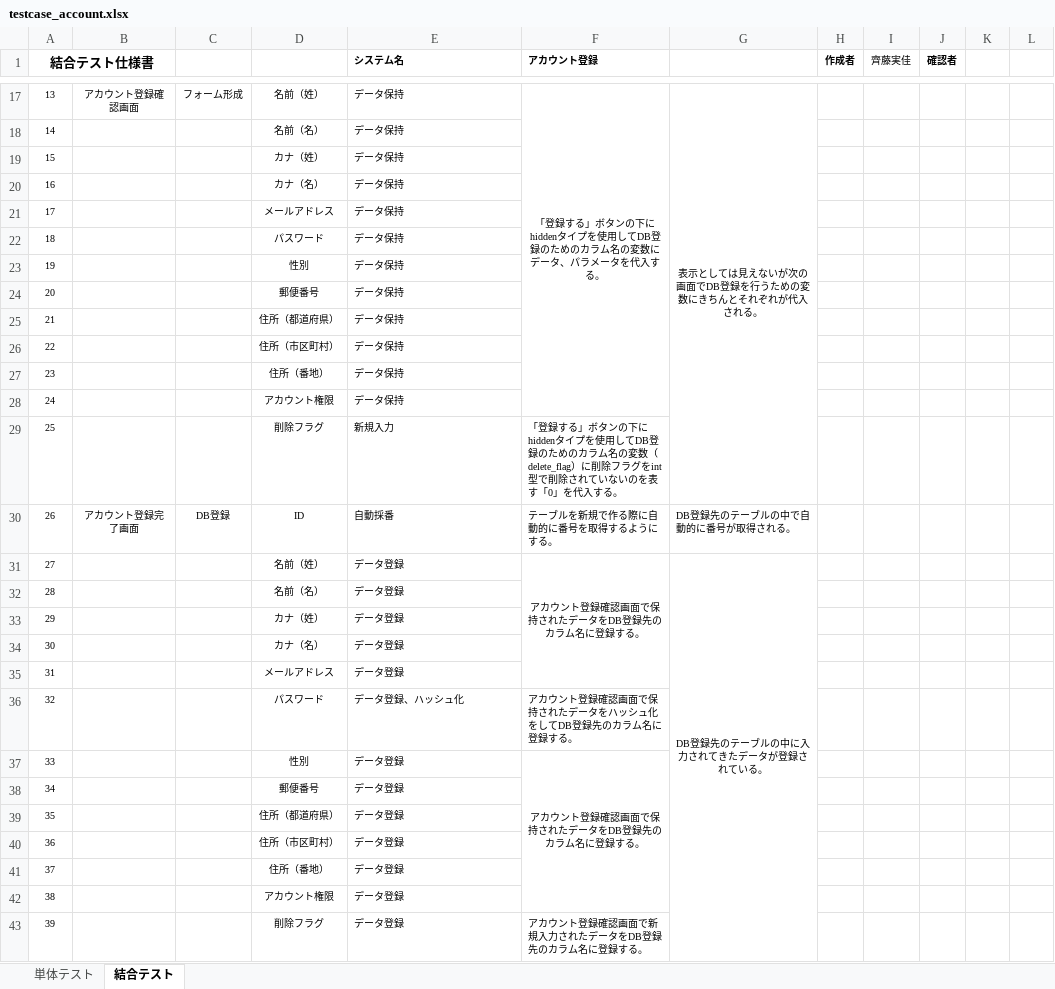
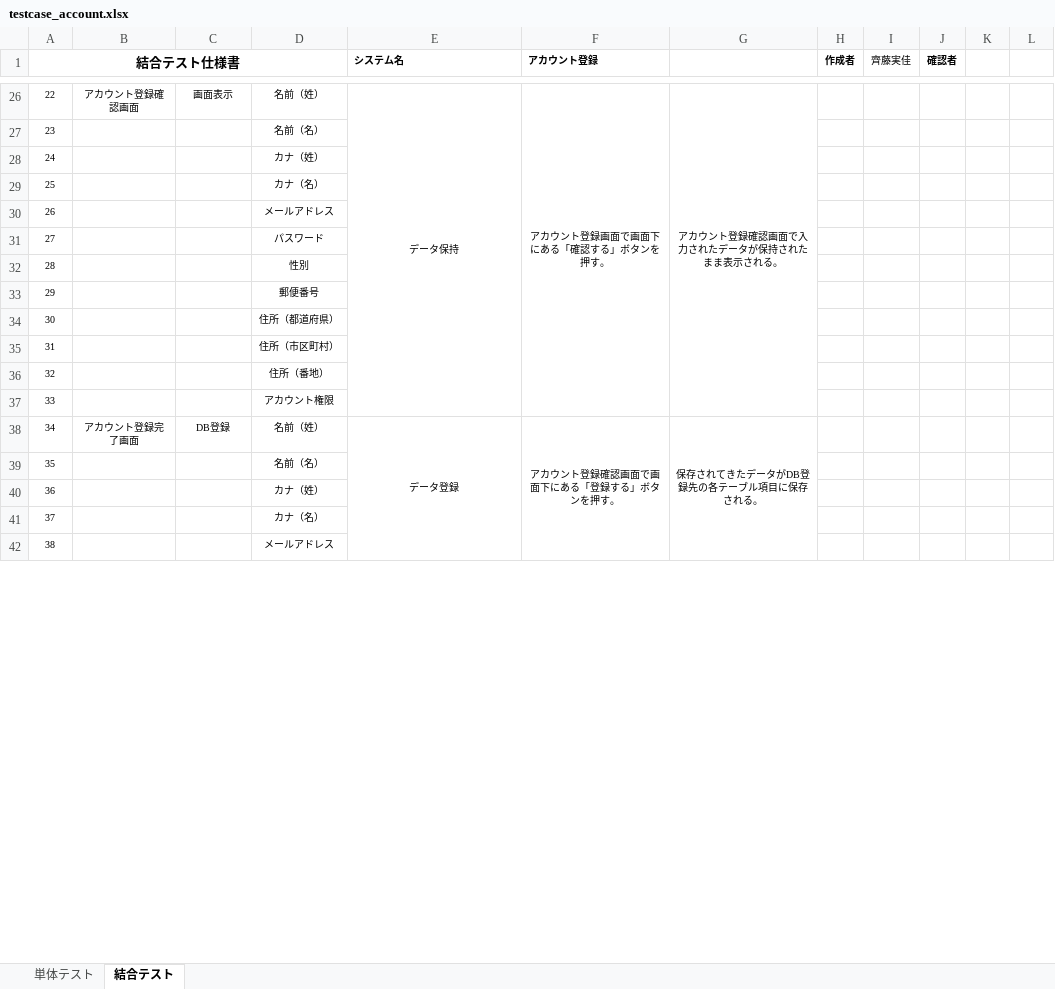
Before and after one commit to test-saitomini/7-Programming-exercises, an Excel workbook: testcase_account.xlsx, sheet 結合テスト, drawn as a sheet; only a part is shown, gaps mark what is left out; values as stored, in another font and other column widths than the file's, no borders; removed rows and columns are numbered as before the commit, all else as after; the diff covers the shown part only; the diff names each change by its address in the sheet, - before the commit and + after, or states it on an @@ line.

```diff
--- a/testcase_account.xlsx (sheet 結合テスト)
+++ b/testcase_account.xlsx (sheet 結合テスト)
-A1:B2 merged
+A1:D2 merged
@@ column A (結合テスト仕様書) renumbered between rows 26 and 42 @@
-C26: フォーム形成
+C26: 画面表示
-E26 alignment: left
+E26 alignment: center
+E26:E37 merged
-F26 (アカウント登録): 「登録する」ボタンの下にhiddenタイプを使用してDB登録のためのカラム名の変数にデータ、パラメータを代入する。
+F26 (アカウント登録): アカウント登録画面で画面下にある「確認する」ボタンを押す。
-G26: 表示としては見えないが次の画面でDB登録を行うための変数にきちんとそれぞれが代入される。
+G26: アカウント登録確認画面で入力されたデータが保持されたまま表示される。
-E27:E37 (システム名): データ保持
+E27:E37 (システム名): (empty)
-row 29: 25 |  |  | 削除フラグ | 新規入力 | 「登録する」ボタンの下にhiddenタイプを使用してDB登録のためのカラム名の変数（delete_flag）に削除フラグをint型で削除されていないのを表す「0」を代入する。
-D38: ID
+D38: 名前（姓）
-E38 (システム名): 自動採番
+E38 (システム名): データ登録
-E38:G38 alignment: left
+E38:G38 alignment: center
+E38:E52 merged
-F38 (アカウント登録): テーブルを新規で作る際に自動的に番号を取得するようにする。
+F38 (アカウント登録): アカウント登録確認画面で画面下にある「登録する」ボタンを押す。
+F38:F52 merged
-G38: DB登録先のテーブルの中で自動的に番号が取得される。
+G38: 保存されてきたデータがDB登録先の各テーブル項目に保存される。
+G38:G42 merged
-row 31: 27 |  |  | 名前（姓） | データ登録 | アカウント登録確認画面で保持されたデータをDB登録先のカラム名に登録する。 | DB登録先のテーブルの中に入力されてきたデータが登録されている。
-E39:E42 (システム名): データ登録
+E39:E42 (システム名): (empty)
-row 36: 32 |  |  | パスワード | データ登録、ハッシュ化 | アカウント登録確認画面で保持されたデータをハッシュ化をしてDB登録先のカラム名に登録する。
-row 37: 33 |  |  | 性別 | データ登録 | アカウント登録確認画面で保持されたデータをDB登録先のカラム名に登録する。
-row 38: 34 |  |  | 郵便番号 | データ登録
-row 39: 35 |  |  | 住所（都道府県） | データ登録
-row 40: 36 |  |  | 住所（市区町村） | データ登録
-row 41: 37 |  |  | 住所（番地） | データ登録
-row 42: 38 |  |  | アカウント権限 | データ登録
-row 43: 39 |  |  | 削除フラグ | データ登録 | アカウント登録確認画面で新規入力されたデータをDB登録先のカラム名に登録する。
```
Also changed, not shown: 30 added rows, 13 removed rows, 3 edited cells, cell formats and merged cells elsewhere in this sheet.
